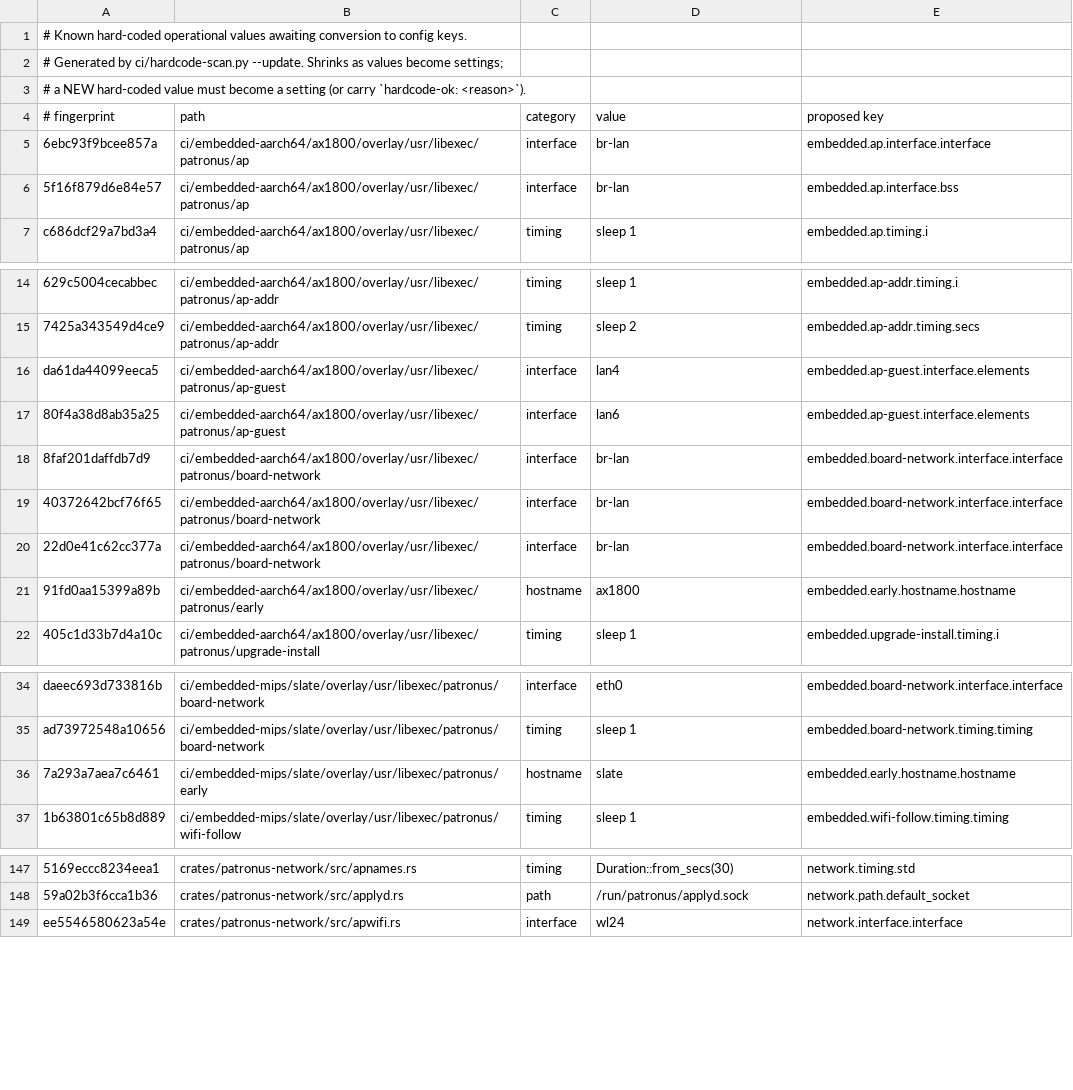
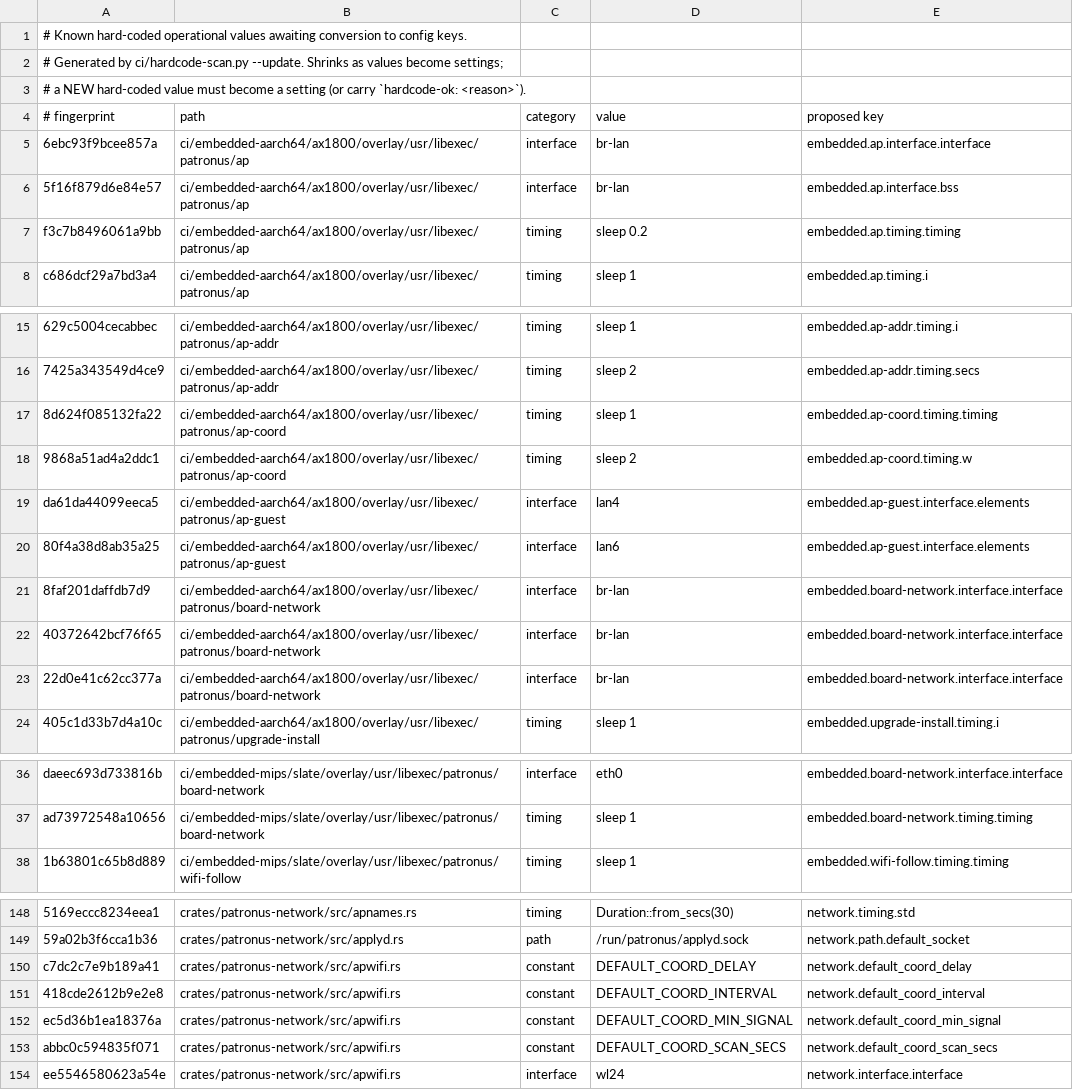
Before and after one commit to CanuteTheGreat/patronus, a TSV file: ci/hardcode-baseline.tsv, drawn as a sheet; only a part is shown, gaps mark what is left out; removed rows and columns are numbered as before the commit, all else as after; the diff covers the shown part only; the diff names each change by its address in the sheet, - before the commit and + after, or states it on an @@ line.

Commit message:
hardcode gate: record the AP coordination and boot-guard values that landed on main (tracked debt, to become settings)

```diff
--- a/ci/hardcode-baseline.tsv
+++ b/ci/hardcode-baseline.tsv
+row 7: f3c7b8496061a9bb | ci/embedded-aarch64/ax1800/overlay/usr/libexec/patronus/ap | timing | sleep 0.2 | embedded.ap.timing.timing
+row 17: 8d624f085132fa22 | ci/embedded-aarch64/ax1800/overlay/usr/libexec/patronus/ap-coord | timing | sleep 1 | embedded.ap-coord.timing.timing
+row 18: 9868a51ad4a2ddc1 | ci/embedded-aarch64/ax1800/overlay/usr/libexec/patronus/ap-coord | timing | sleep 2 | embedded.ap-coord.timing.w
-row 21: 91fd0aa15399a89b | ci/embedded-aarch64/ax1800/overlay/usr/libexec/patronus/early | hostname | ax1800 | embedded.early.hostname.hostname
-row 36: 7a293a7aea7c6461 | ci/embedded-mips/slate/overlay/usr/libexec/patronus/early | hostname | slate | embedded.early.hostname.hostname
+row 150: c7dc2c7e9b189a41 | crates/patronus-network/src/apwifi.rs | constant | DEFAULT_COORD_DELAY | network.default_coord_delay
+row 151: 418cde2612b9e2e8 | crates/patronus-network/src/apwifi.rs | constant | DEFAULT_COORD_INTERVAL | network.default_coord_interval
+row 152: ec5d36b1ea18376a | crates/patronus-network/src/apwifi.rs | constant | DEFAULT_COORD_MIN_SIGNAL | network.default_coord_min_signal
+row 153: abbc0c594835f071 | crates/patronus-network/src/apwifi.rs | constant | DEFAULT_COORD_SCAN_SECS | network.default_coord_scan_secs
```
Also changed, not shown: 3 added rows elsewhere in this file.
